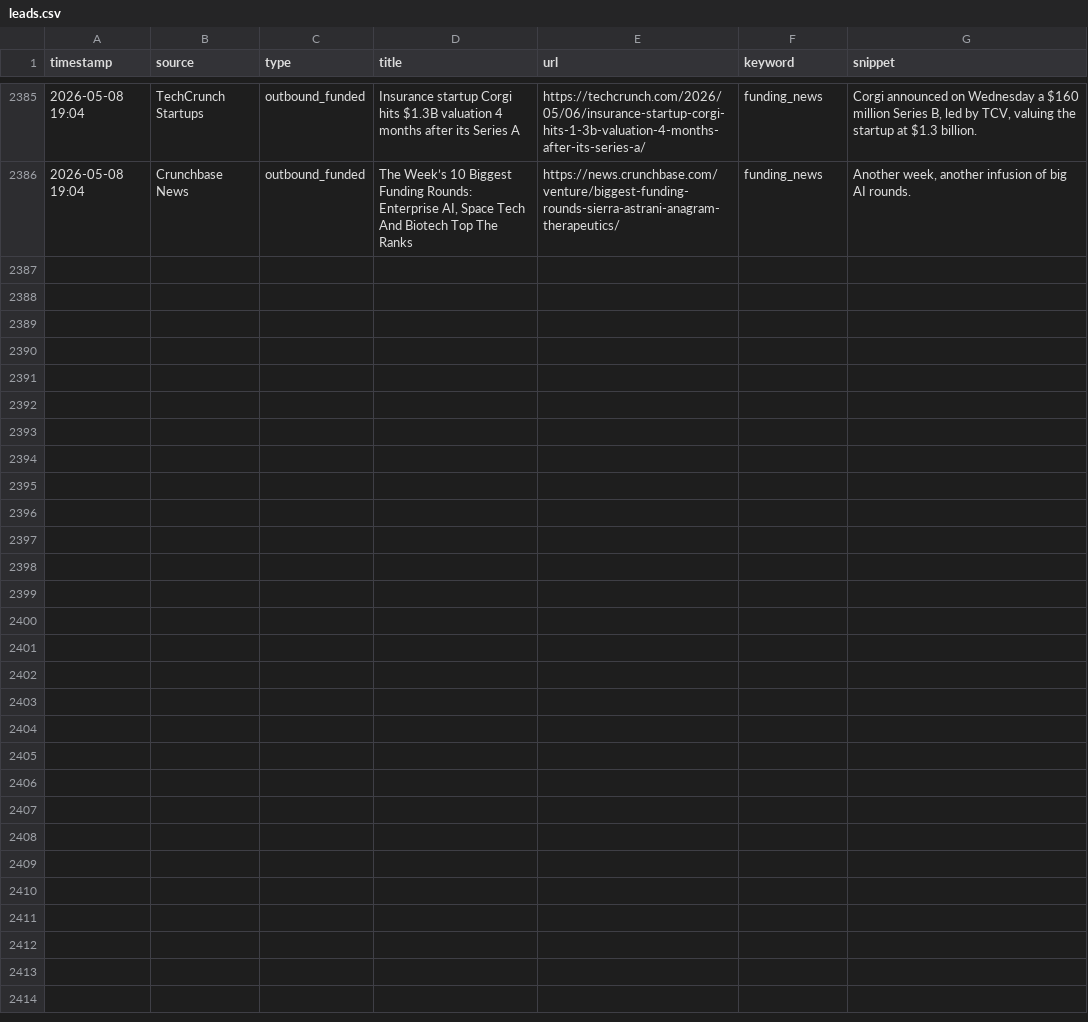
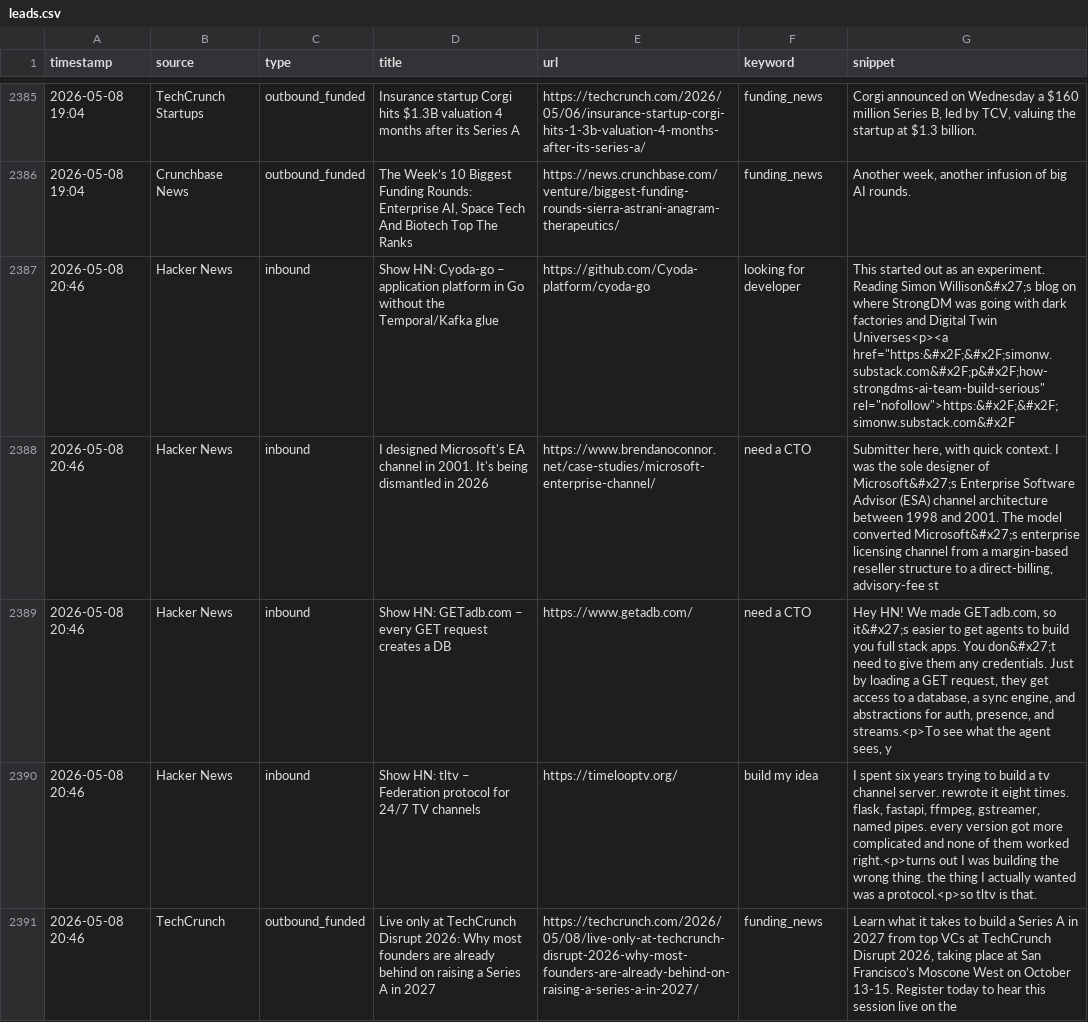
Before and after one commit to rajcreates/mvp-lead-system, a CSV file: leads.csv, drawn as a sheet; only a part is shown, gaps mark what is left out; the diff covers the shown part only; the diff names each change by its address in the sheet, - before the commit and + after, or states it on an @@ line.

```diff
--- a/leads.csv
+++ b/leads.csv
+row 2387: 2026-05-08 20:46 | Hacker News | inbound | Show HN: Cyoda-go – application platform in Go without the Temporal/Kafka glue | https://github.com/Cyoda-platform/cyoda-go | looking for developer | This started out as an experiment. Reading Simon Willison&#x27;s blog on where StrongDM was going with dark factories and Digital Twin Universes<p><a href="https:&#x2F;&#x2F;simonw.substack.com&#x2F;p&#x2F;how-strongdms-ai-team-build-serious" rel="nofollow">https:&#x2F;&#x2F;simonw.substack.com&#x2F
+row 2388: 2026-05-08 20:46 | Hacker News | inbound | I designed Microsoft's EA channel in 2001. It's being dismantled in 2026 | https://www.brendanoconnor.net/case-studies/microsoft-enterprise-channel/ | need a CTO | Submitter here, with quick context. I was the sole designer of Microsoft&#x27;s Enterprise Software Advisor (ESA) channel architecture between 1998 and 2001. The model converted Microsoft&#x27;s enterprise licensing channel from a margin-based reseller structure to a direct-billing, advisory-fee st
+row 2389: 2026-05-08 20:46 | Hacker News | inbound | Show HN: GETadb.com – every GET request creates a DB | https://www.getadb.com/ | need a CTO | Hey HN! We made GETadb.com, so it&#x27;s easier to get agents to build you full stack apps. You don&#x27;t need to give them any credentials. Just by loading a GET request, they get access to a database, a sync engine, and abstractions for auth, presence, and streams.<p>To see what the agent sees, y
+row 2390: 2026-05-08 20:46 | Hacker News | inbound | Show HN: tltv – Federation protocol for 24/7 TV channels | https://timelooptv.org/ | build my idea | I spent six years trying to build a tv channel server. rewrote it eight times. flask, fastapi, ffmpeg, gstreamer, named pipes. every version got more complicated and none of them worked right.<p>turns out I was building the wrong thing. the thing I actually wanted was a protocol.<p>so tltv is that.
+row 2391: 2026-05-08 20:46 | TechCrunch | outbound_funded | Live only at TechCrunch Disrupt 2026: Why most founders are already behind on raising a Series A in 2027 | https://techcrunch.com/2026/05/08/live-only-at-techcrunch-disrupt-2026-why-most-founders-are-already-behind-on-raising-a-series-a-in-2027/ | funding_news | Learn what it takes to build a Series A in 2027 from top VCs at TechCrunch Disrupt 2026, taking place at San Francisco’s Moscone West on October 13-15. Register today to hear this session live on the
```
Also changed, not shown: 4 added rows elsewhere in this file, 1 other file.
